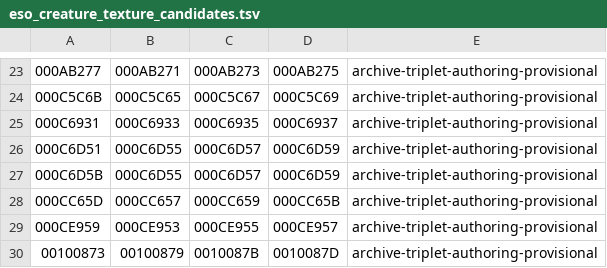
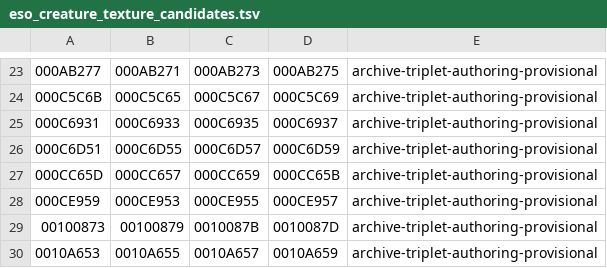
Before and after one commit to je55pr/a-clockwork-aurbis, a TSV file: data/eso_creature_texture_candidates.tsv, drawn as a sheet; only a part is shown, gaps mark what is left out; the shorter side is filled out with more unchanged rows; the diff names each change by its address in the sheet, - before the commit and + after, or states it on an @@ line.

Commit message:
Reject conflicting creature texture assignment by original artwork provenance

```diff
--- a/data/eso_creature_texture_candidates.tsv
+++ b/data/eso_creature_texture_candidates.tsv
-row 27: 000C6D5B | 000C6D55 | 000C6D57 | 000C6D59 | archive-triplet-authoring-provisional
```
Also changed, not shown: 5 other files.
